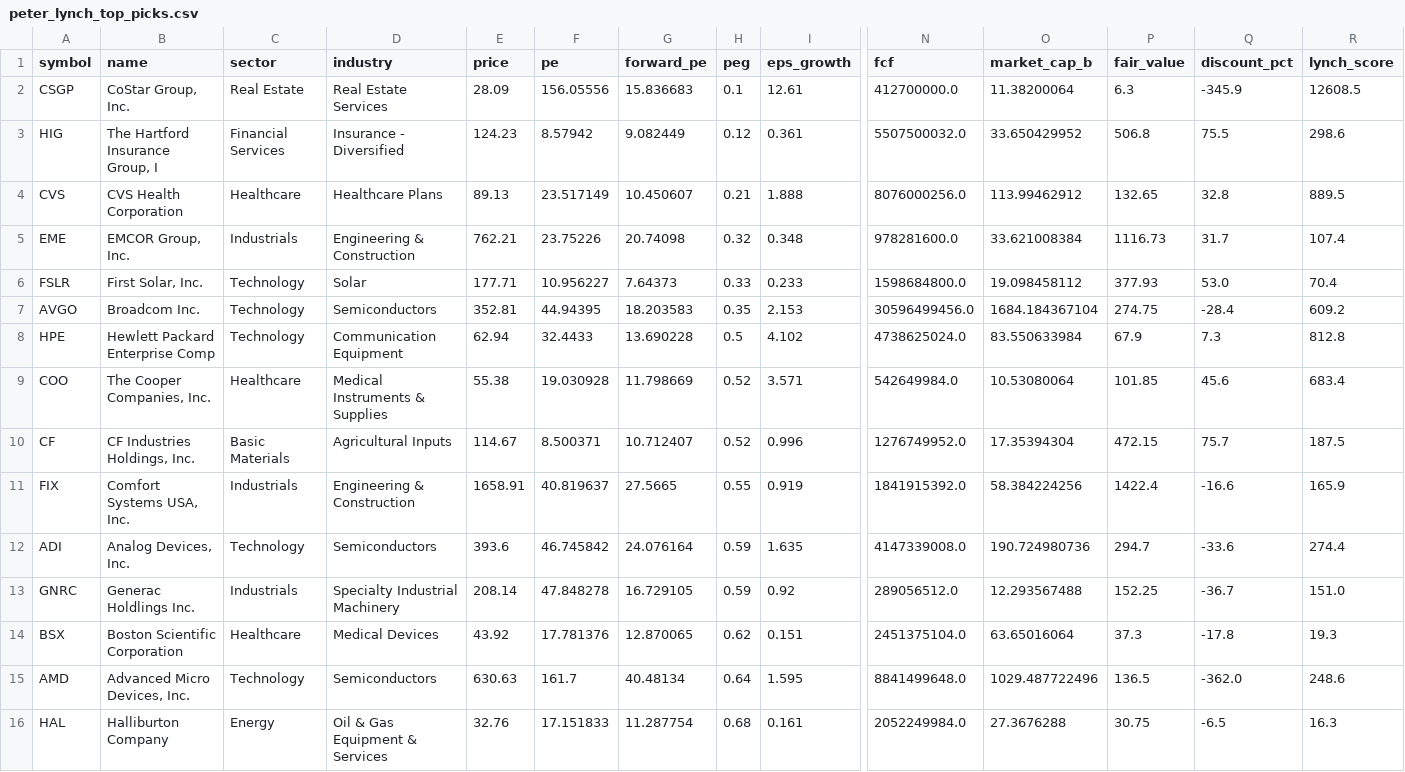
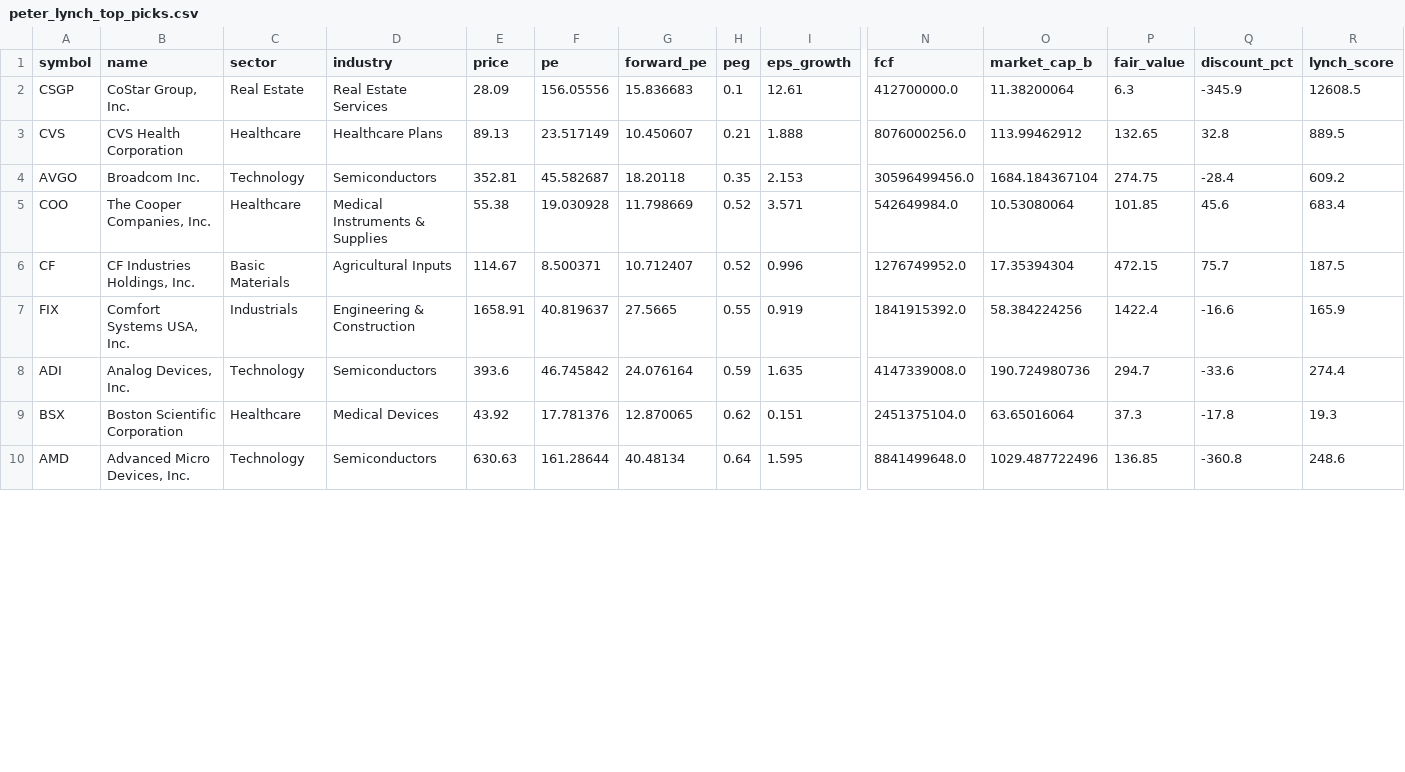
Before and after one commit to jungkbugk/PeterLynch, a CSV file: results/peter_lynch_top_picks.csv, drawn as a sheet; only a part is shown, gaps mark what is left out; removed rows and columns are numbered as before the commit, all else as after; rows hold the shown columns only; the diff covers the shown part only; the diff names each change by its address in the sheet, - before the commit and + after, or states it on an @@ line.

Commit message:
Sync results/peter_lynch_top_picks.csv for Peter Lynch mobile dashboard

```diff
--- a/results/peter_lynch_top_picks.csv
+++ b/results/peter_lynch_top_picks.csv
-row 3: HIG | The Hartford Insurance Group, I | Financial Services | Insurance - Diversified | 124.23 | 8.57942 | 9.082449 | 0.12 | 0.361 | 5507500032.0 | 33.650429952 | 506.8 | 75.5 | 298.6
-row 5: EME | EMCOR Group, Inc. | Industrials | Engineering & Construction | 762.21 | 23.75226 | 20.74098 | 0.32 | 0.348 | 978281600.0 | 33.621008384 | 1116.73 | 31.7 | 107.4
-row 6: FSLR | First Solar, Inc. | Technology | Solar | 177.71 | 10.956227 | 7.64373 | 0.33 | 0.233 | 1598684800.0 | 19.098458112 | 377.93 | 53.0 | 70.4
-F4 (pe): 44.94395
+F4 (pe): 45.582687
-G4 (forward_pe): 18.203583
+G4 (forward_pe): 18.20118
-row 8: HPE | Hewlett Packard Enterprise Comp | Technology | Communication Equipment | 62.94 | 32.4433 | 13.690228 | 0.5 | 4.102 | 4738625024.0 | 83.550633984 | 67.9 | 7.3 | 812.8
-row 13: GNRC | Generac Holdlings Inc. | Industrials | Specialty Industrial Machinery | 208.14 | 47.848278 | 16.729105 | 0.59 | 0.92 | 289056512.0 | 12.293567488 | 152.25 | -36.7 | 151.0
-F10 (pe): 161.7
+F10 (pe): 161.28644
-P10 (fair_value): 136.5
+P10 (fair_value): 136.85
-Q10 (discount_pct): -362.0
+Q10 (discount_pct): -360.8
-row 16: HAL | Halliburton Company | Energy | Oil & Gas Equipment & Services | 32.76 | 17.151833 | 11.287754 | 0.68 | 0.161 | 2052249984.0 | 27.3676288 | 30.75 | -6.5 | 16.3
```
Also changed, not shown: 4 removed rows and 4 edited cells elsewhere in this file.
